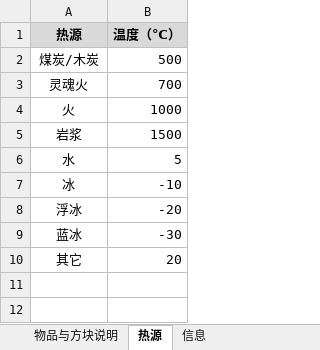
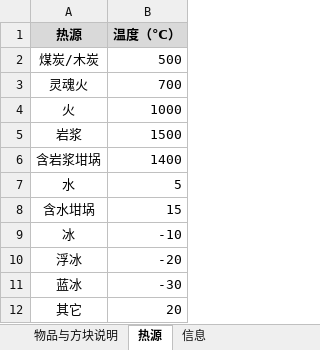
Before and after one commit to TheRiverElder/SteelCarft, an Excel workbook: SteelCraft.xlsx, sheet 热源, drawn as a sheet; values as stored, in another font and other column widths than the file's, no borders; the diff names each change by its address in the sheet, - before the commit and + after, or states it on an @@ line.

```diff
--- a/SteelCraft.xlsx (sheet 热源)
+++ b/SteelCraft.xlsx (sheet 热源)
+row 6: 含岩浆坩埚 | 1400
+row 8: 含水坩埚 | 15
```
Also changed, not shown: 5 other files.
